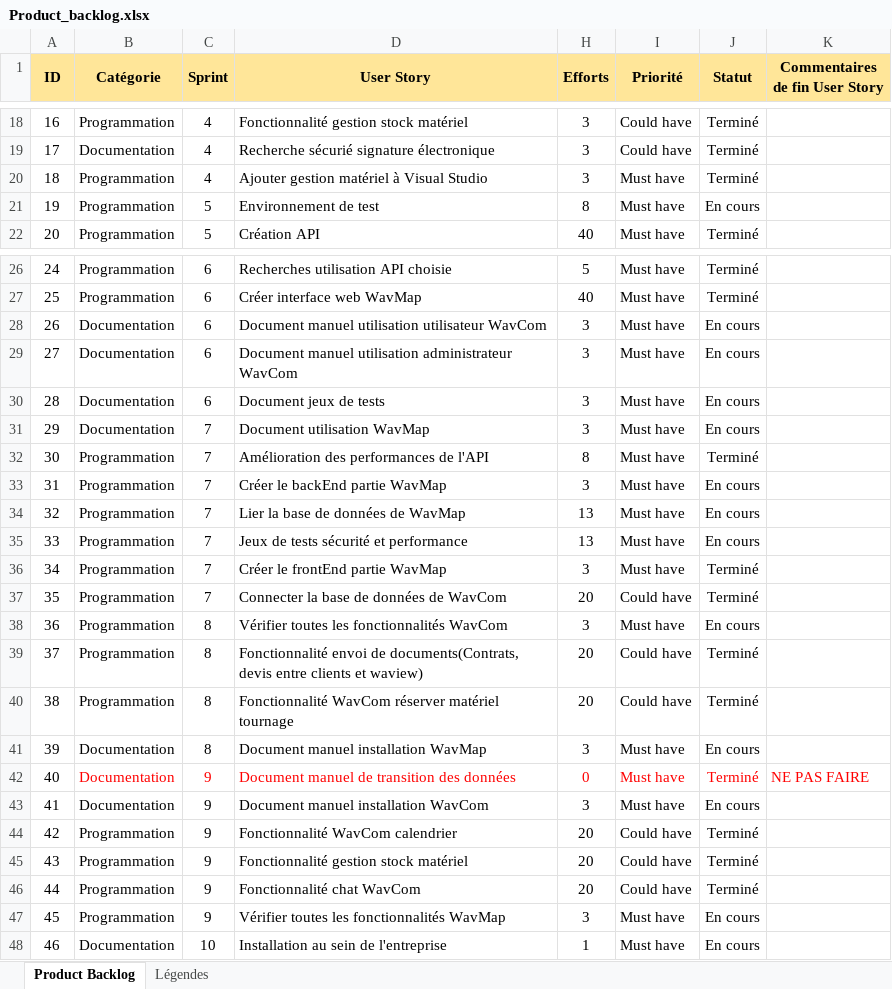
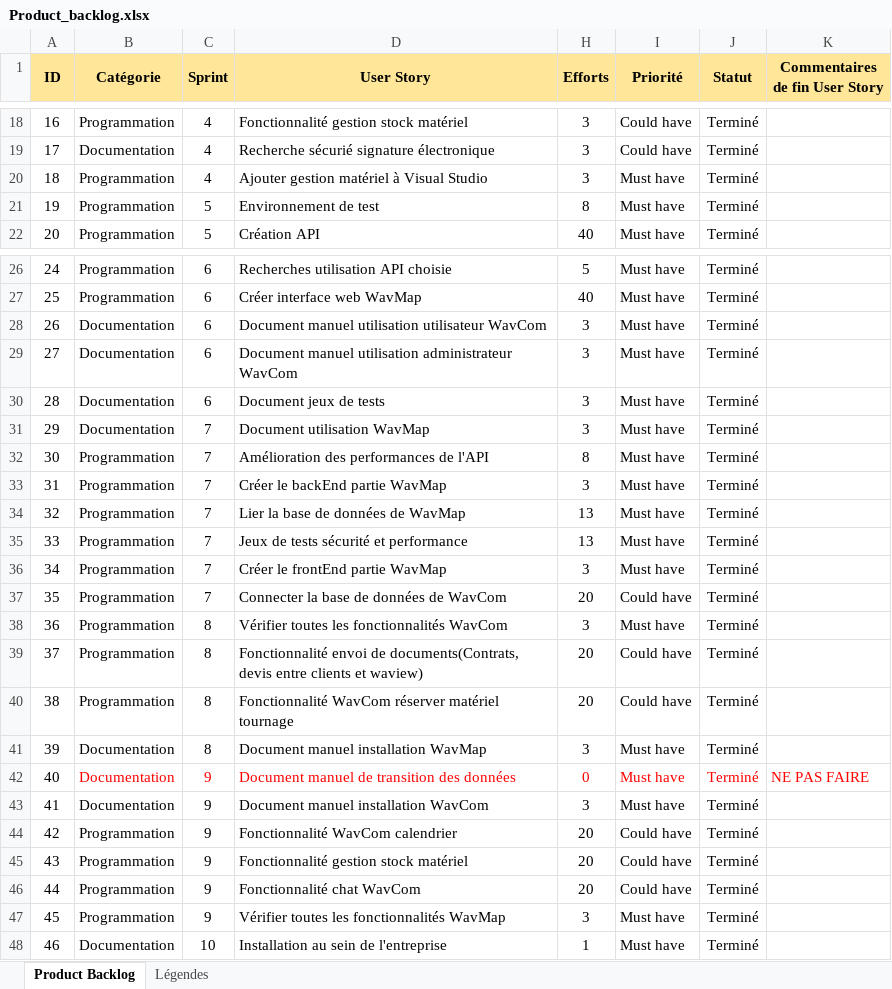
Before and after one commit to ConstantinHrrmn/WavContact, an Excel workbook: Documents/Scrum/Product_backlog.xlsx, sheet Product Backlog, drawn as a sheet; only a part is shown, gaps mark what is left out; values as stored, in another font and other column widths than the file's, no borders; the diff names each change by its address in the sheet, - before the commit and + after, or states it on an @@ line.

Commit message:
Update Product_backlog.xlsx

```diff
--- a/Documents/Scrum/Product_backlog.xlsx (sheet Product Backlog)
+++ b/Documents/Scrum/Product_backlog.xlsx (sheet Product Backlog)
-J21 (Statut): En cours
+J21 (Statut): Terminé
-J28:J31 (Statut): En cours
+J28:J31 (Statut): Terminé
-J33:J35 (Statut): En cours
+J33:J35 (Statut): Terminé
-J38 (Statut): En cours
+J38 (Statut): Terminé
-J41 (Statut): En cours
+J41 (Statut): Terminé
-J43 (Statut): En cours
+J43 (Statut): Terminé
-J47:J48 (Statut): En cours
+J47:J48 (Statut): Terminé
```
